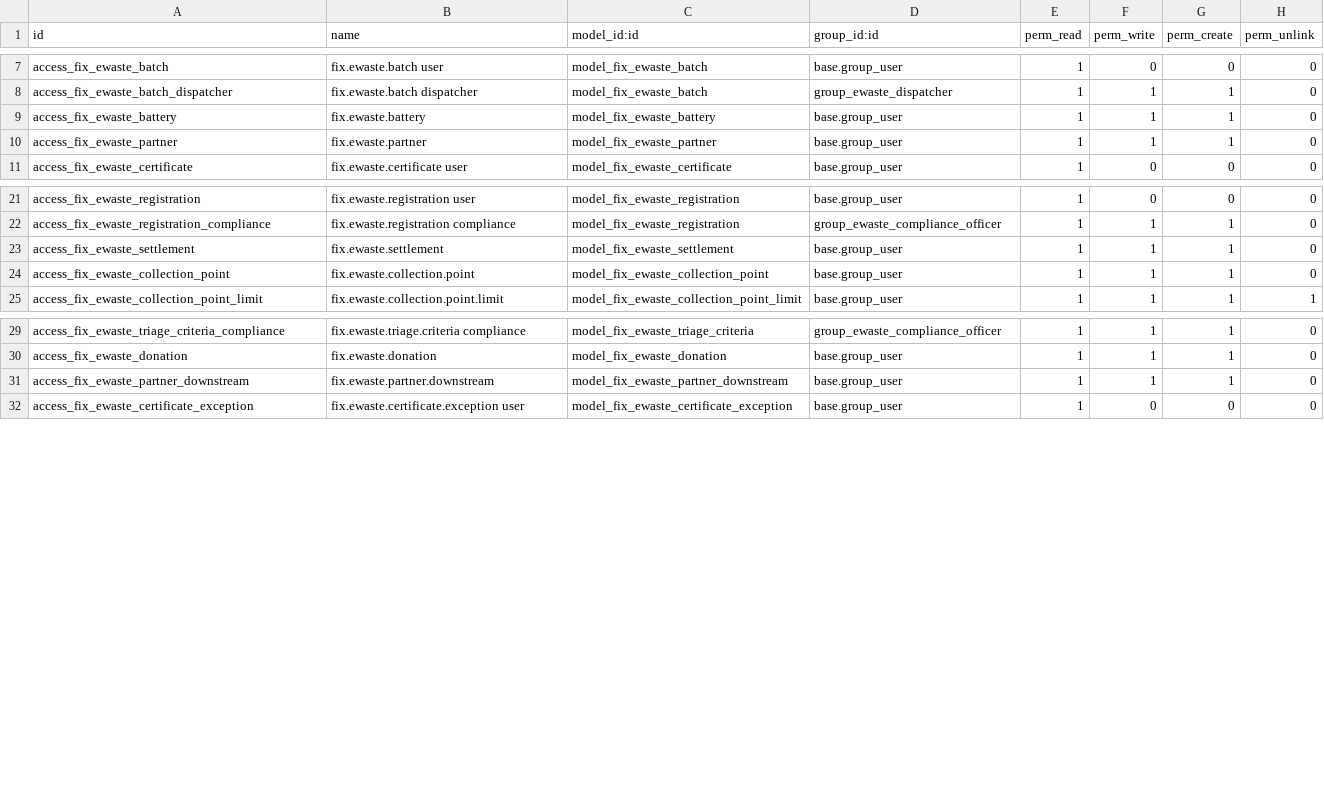
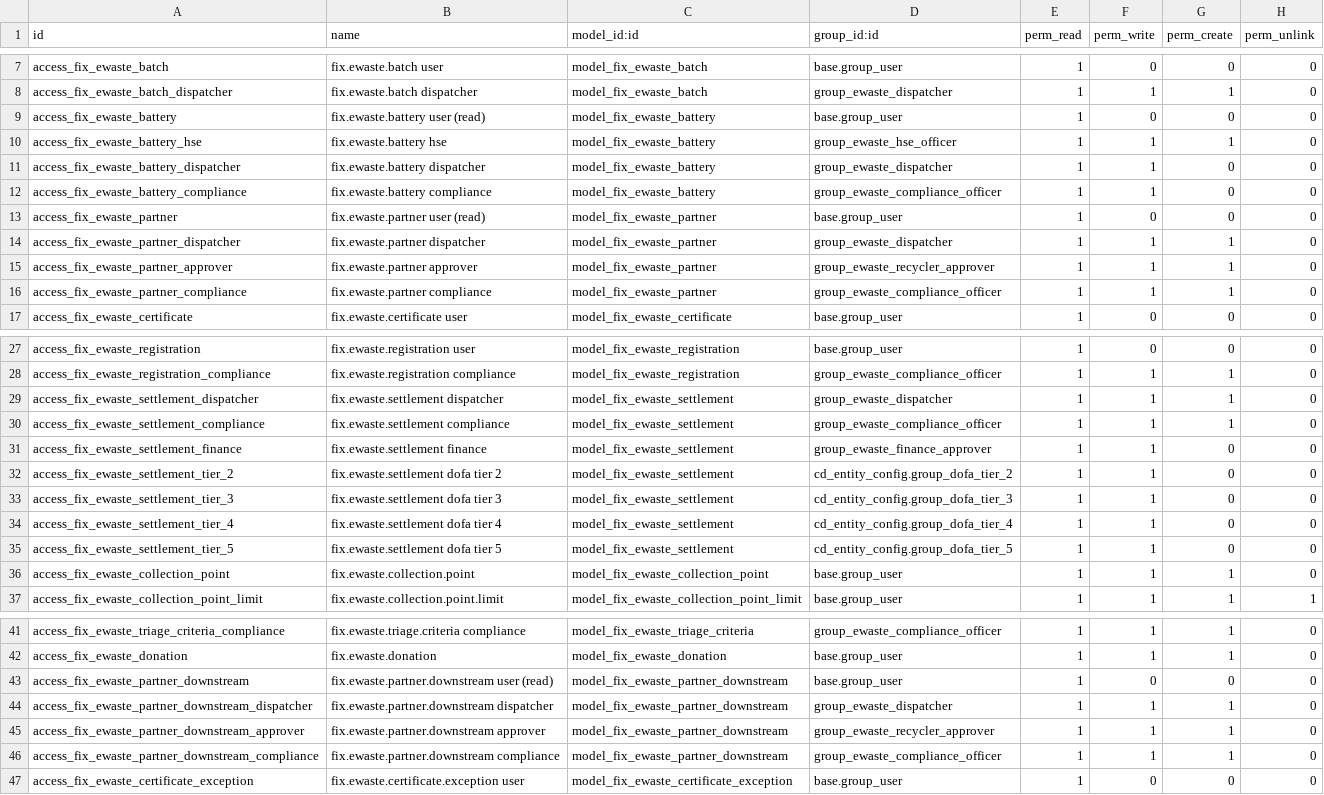
Before and after one commit to maz279/1000fix_new_erp_system, a CSV file: 1000_fix_codebase/addons/domain/d_circular/cd_ewaste/security/ir.model.access.csv, drawn as a sheet; only a part is shown, gaps mark what is left out.

```diff
--- a/1000_fix_codebase/addons/domain/d_circular/cd_ewaste/security/ir.model.access.csv
+++ b/1000_fix_codebase/addons/domain/d_circular/cd_ewaste/security/ir.model.access.csv
@@ -8,4 +8,10 @@ access_fix_ewaste_batch,fix.ewaste.batch user,model_fix_ewaste_batch,base.group_
 access_fix_ewaste_batch_dispatcher,fix.ewaste.batch dispatcher,model_fix_ewaste_batch,group_ewaste_dispatcher,1,1,1,0
-access_fix_ewaste_battery,fix.ewaste.battery,model_fix_ewaste_battery,base.group_user,1,1,1,0
-access_fix_ewaste_partner,fix.ewaste.partner,model_fix_ewaste_partner,base.group_user,1,1,1,0
+access_fix_ewaste_battery,fix.ewaste.battery user (read),model_fix_ewaste_battery,base.group_user,1,0,0,0
+access_fix_ewaste_battery_hse,fix.ewaste.battery hse,model_fix_ewaste_battery,group_ewaste_hse_officer,1,1,1,0
+access_fix_ewaste_battery_dispatcher,fix.ewaste.battery dispatcher,model_fix_ewaste_battery,group_ewaste_dispatcher,1,1,0,0
+access_fix_ewaste_battery_compliance,fix.ewaste.battery compliance,model_fix_ewaste_battery,group_ewaste_compliance_officer,1,1,0,0
+access_fix_ewaste_partner,fix.ewaste.partner user (read),model_fix_ewaste_partner,base.group_user,1,0,0,0
+access_fix_ewaste_partner_dispatcher,fix.ewaste.partner dispatcher,model_fix_ewaste_partner,group_ewaste_dispatcher,1,1,1,0
+access_fix_ewaste_partner_approver,fix.ewaste.partner approver,model_fix_ewaste_partner,group_ewaste_recycler_approver,1,1,1,0
+access_fix_ewaste_partner_compliance,fix.ewaste.partner compliance,model_fix_ewaste_partner,group_ewaste_compliance_officer,1,1,1,0
 access_fix_ewaste_certificate,fix.ewaste.certificate user,model_fix_ewaste_certificate,base.group_user,1,0,0,0
@@ -22,3 +28,9 @@ access_fix_ewaste_registration,fix.ewaste.registration user,model_fix_ewaste_reg
 access_fix_ewaste_registration_compliance,fix.ewaste.registration compliance,model_fix_ewaste_registration,group_ewaste_compliance_officer,1,1,1,0
-access_fix_ewaste_settlement,fix.ewaste.settlement,model_fix_ewaste_settlement,base.group_user,1,1,1,0
+access_fix_ewaste_settlement_dispatcher,fix.ewaste.settlement dispatcher,model_fix_ewaste_settlement,group_ewaste_dispatcher,1,1,1,0
+access_fix_ewaste_settlement_compliance,fix.ewaste.settlement compliance,model_fix_ewaste_settlement,group_ewaste_compliance_officer,1,1,1,0
+access_fix_ewaste_settlement_finance,fix.ewaste.settlement finance,model_fix_ewaste_settlement,group_ewaste_finance_approver,1,1,0,0
+access_fix_ewaste_settlement_tier_2,fix.ewaste.settlement dofa tier 2,model_fix_ewaste_settlement,cd_entity_config.group_dofa_tier_2,1,1,0,0
+access_fix_ewaste_settlement_tier_3,fix.ewaste.settlement dofa tier 3,model_fix_ewaste_settlement,cd_entity_config.group_dofa_tier_3,1,1,0,0
+access_fix_ewaste_settlement_tier_4,fix.ewaste.settlement dofa tier 4,model_fix_ewaste_settlement,cd_entity_config.group_dofa_tier_4,1,1,0,0
+access_fix_ewaste_settlement_tier_5,fix.ewaste.settlement dofa tier 5,model_fix_ewaste_settlement,cd_entity_config.group_dofa_tier_5,1,1,0,0
 access_fix_ewaste_collection_point,fix.ewaste.collection.point,model_fix_ewaste_collection_point,base.group_user,1,1,1,0
@@ -30,3 +42,6 @@ access_fix_ewaste_triage_criteria_compliance,fix.ewaste.triage.criteria complian
 access_fix_ewaste_donation,fix.ewaste.donation,model_fix_ewaste_donation,base.group_user,1,1,1,0
-access_fix_ewaste_partner_downstream,fix.ewaste.partner.downstream,model_fix_ewaste_partner_downstream,base.group_user,1,1,1,0
+access_fix_ewaste_partner_downstream,fix.ewaste.partner.downstream user (read),model_fix_ewaste_partner_downstream,base.group_user,1,0,0,0
+access_fix_ewaste_partner_downstream_dispatcher,fix.ewaste.partner.downstream dispatcher,model_fix_ewaste_partner_downstream,group_ewaste_dispatcher,1,1,1,0
+access_fix_ewaste_partner_downstream_approver,fix.ewaste.partner.downstream approver,model_fix_ewaste_partner_downstream,group_ewaste_recycler_approver,1,1,1,0
+access_fix_ewaste_partner_downstream_compliance,fix.ewaste.partner.downstream compliance,model_fix_ewaste_partner_downstream,group_ewaste_compliance_officer,1,1,1,0
 access_fix_ewaste_certificate_exception,fix.ewaste.certificate.exception user,model_fix_ewaste_certificate_exception,base.group_user,1,0,0,0
```
Also changed, not shown: 25 other files.
